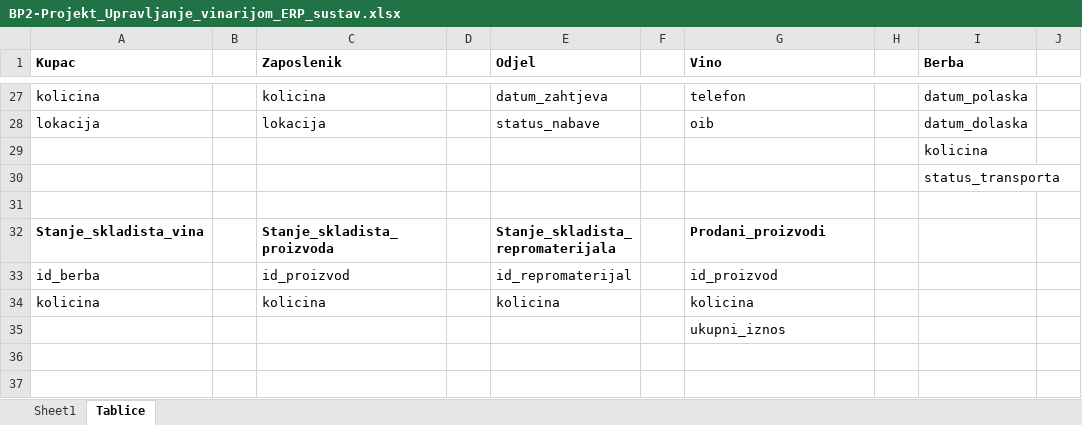
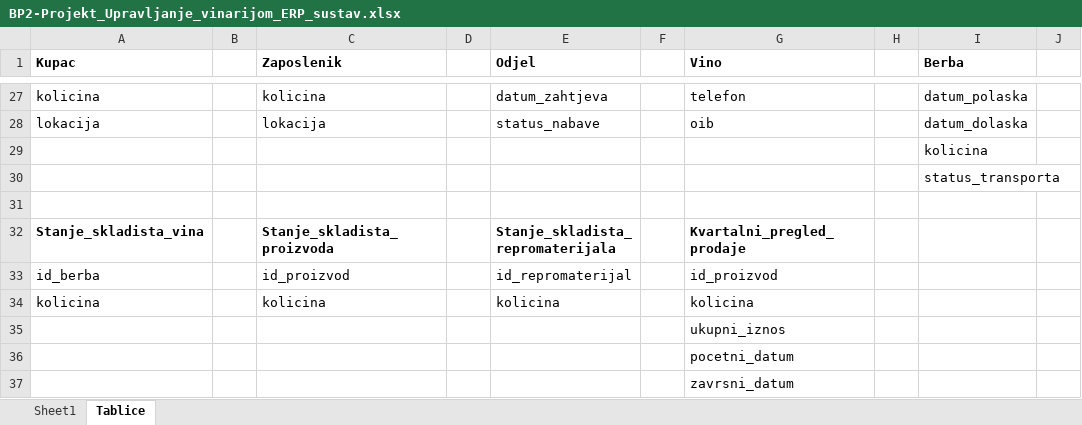
Before and after one commit to mvale567/BazePodataka2, an Excel workbook: BP2-Projekt_Upravljanje_vinarijom_ERP_sustav.xlsx, sheet Tablice, drawn as a sheet; only a part is shown, gaps mark what is left out; values as stored, in another font and other column widths than the file's, no borders; rows hold the shown columns only; the diff names each change by its address in the sheet, - before the commit and + after, or states it on an @@ line.

Commit message:
Izmjena nove tablice i njene procedure

```diff
--- a/BP2-Projekt_Upravljanje_vinarijom_ERP_sustav.xlsx (sheet Tablice)
+++ b/BP2-Projekt_Upravljanje_vinarijom_ERP_sustav.xlsx (sheet Tablice)
-G32 (Vino): Prodani_proizvodi
+G32 (Vino): Kvartalni_pregled_prodaje
+row 36:  |  |  |  |  |  | pocetni_datum
+row 37:  |  |  |  |  |  | zavrsni_datum
```
Also changed, not shown: 1 other file.
